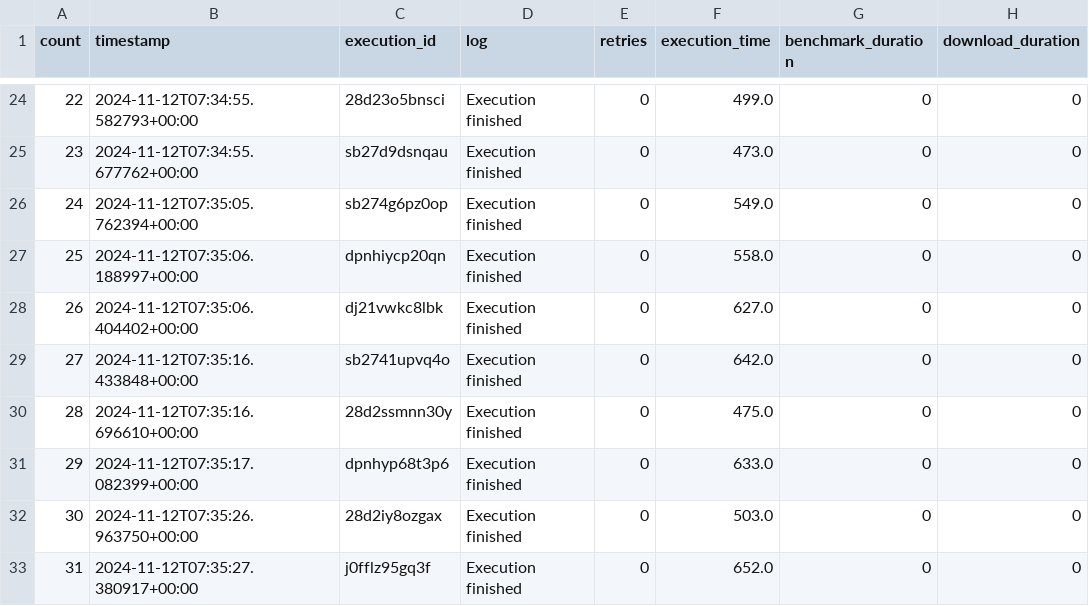
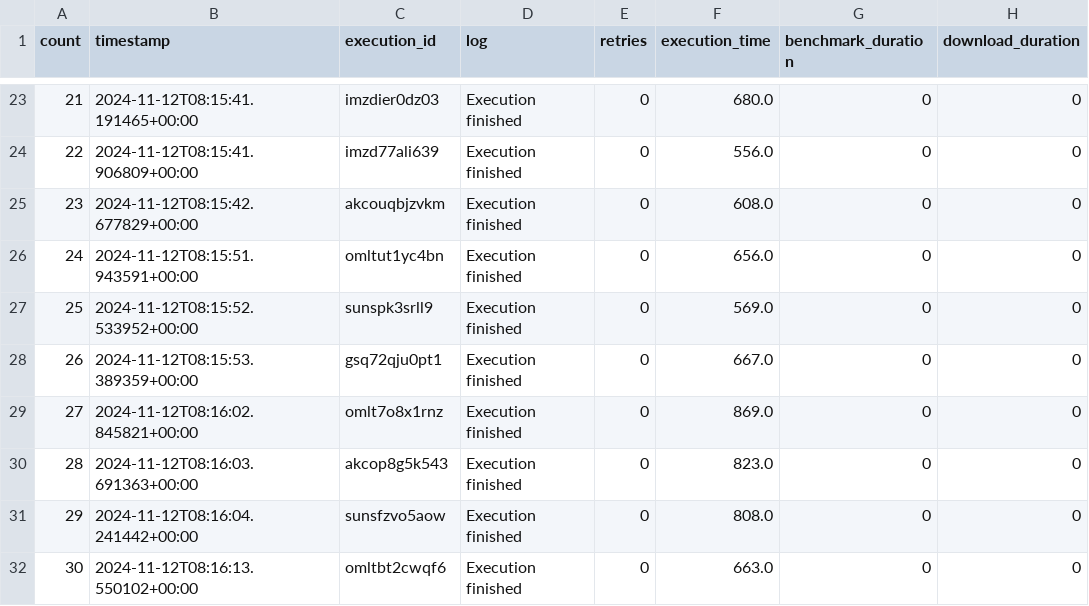
Before and after one commit to nilshoeller/minos, a CSV file: jupyter/logs_archive/2024-11-12-baselineFunction-logs.csv, drawn as a sheet; only a part is shown, gaps mark what is left out; addresses are those after the commit; the diff covers the shown part only; the diff names each change by its address in the sheet, - before the commit and + after, or states it on an @@ line.

```diff
--- a/jupyter/logs_archive/2024-11-12-baselineFunction-logs.csv
+++ b/jupyter/logs_archive/2024-11-12-baselineFunction-logs.csv
@@ column A (count) renumbered between rows 3 and 35 @@
-B23 (timestamp): 2024-11-12T07:34:55.582793+00:00
+B23 (timestamp): 2024-11-12T08:15:41.191465+00:00
-C23 (execution_id): 28d23o5bnsci
+C23 (execution_id): imzdier0dz03
-F23 (execution_time): 499.0
+F23 (execution_time): 680.0
-B24 (timestamp): 2024-11-12T07:34:55.677762+00:00
+B24 (timestamp): 2024-11-12T08:15:41.906809+00:00
-C24 (execution_id): sb27d9dsnqau
+C24 (execution_id): imzd77ali639
-F24 (execution_time): 473.0
+F24 (execution_time): 556.0
-B25 (timestamp): 2024-11-12T07:35:05.762394+00:00
+B25 (timestamp): 2024-11-12T08:15:42.677829+00:00
-C25 (execution_id): sb274g6pz0op
+C25 (execution_id): akcouqbjzvkm
-F25 (execution_time): 549.0
+F25 (execution_time): 608.0
-B26 (timestamp): 2024-11-12T07:35:06.188997+00:00
+B26 (timestamp): 2024-11-12T08:15:51.943591+00:00
-C26 (execution_id): dpnhiycp20qn
+C26 (execution_id): omltut1yc4bn
-F26 (execution_time): 558.0
+F26 (execution_time): 656.0
-B27 (timestamp): 2024-11-12T07:35:06.404402+00:00
+B27 (timestamp): 2024-11-12T08:15:52.533952+00:00
-C27 (execution_id): dj21vwkc8lbk
+C27 (execution_id): sunspk3srll9
-F27 (execution_time): 627.0
+F27 (execution_time): 569.0
-B28 (timestamp): 2024-11-12T07:35:16.433848+00:00
+B28 (timestamp): 2024-11-12T08:15:53.389359+00:00
-C28 (execution_id): sb2741upvq4o
+C28 (execution_id): gsq72qju0pt1
-F28 (execution_time): 642.0
+F28 (execution_time): 667.0
-B29 (timestamp): 2024-11-12T07:35:16.696610+00:00
+B29 (timestamp): 2024-11-12T08:16:02.845821+00:00
-C29 (execution_id): 28d2ssmnn30y
+C29 (execution_id): omlt7o8x1rnz
-F29 (execution_time): 475.0
+F29 (execution_time): 869.0
-B30 (timestamp): 2024-11-12T07:35:17.082399+00:00
+B30 (timestamp): 2024-11-12T08:16:03.691363+00:00
-C30 (execution_id): dpnhyp68t3p6
+C30 (execution_id): akcop8g5k543
-F30 (execution_time): 633.0
+F30 (execution_time): 823.0
-B31 (timestamp): 2024-11-12T07:35:26.963750+00:00
+B31 (timestamp): 2024-11-12T08:16:04.241442+00:00
-C31 (execution_id): 28d2iy8ozgax
+C31 (execution_id): sunsfzvo5aow
-F31 (execution_time): 503.0
+F31 (execution_time): 808.0
-B32 (timestamp): 2024-11-12T07:35:27.380917+00:00
+B32 (timestamp): 2024-11-12T08:16:13.550102+00:00
-C32 (execution_id): j0fflz95gq3f
+C32 (execution_id): omltbt2cwqf6
-F32 (execution_time): 652.0
+F32 (execution_time): 663.0
```
Also changed, not shown: 1 added row, 3 removed rows and 68 edited cells elsewhere in this file, jupyter/logs_archive/2024-11-12-optimizedFunction-logs.csv, 1 other file.
